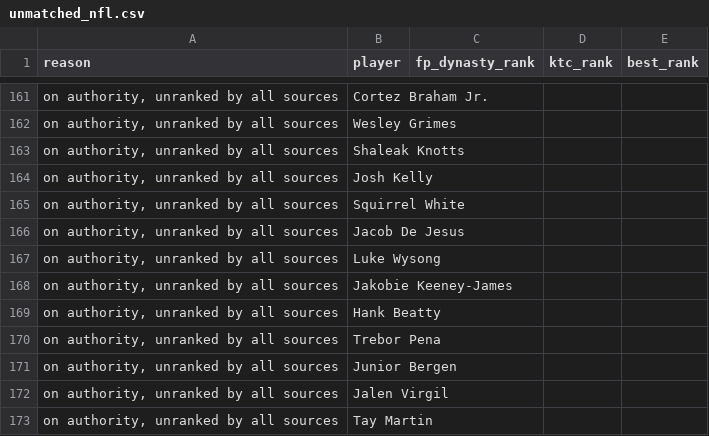
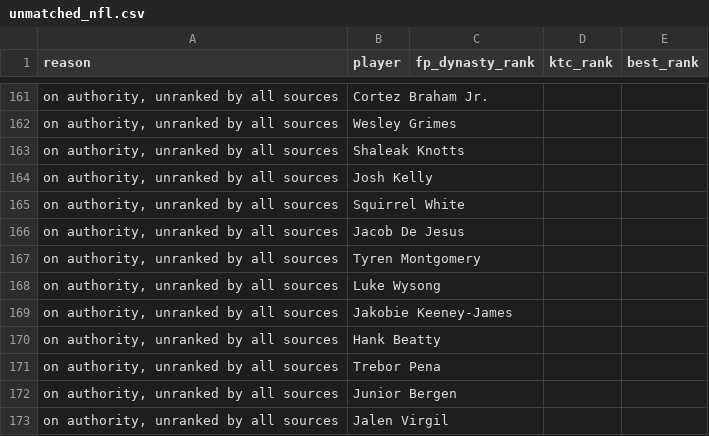
Before and after one commit to kyeill/dynasty, a CSV file: output/unmatched_nfl.csv, drawn as a sheet; only a part is shown, gaps mark what is left out; the shorter side is filled out with more unchanged rows.

```diff
--- a/output/unmatched_nfl.csv
+++ b/output/unmatched_nfl.csv
@@ -166,2 +166,3 @@
 "on authority, unranked by all sources",Jacob De Jesus,,,
+"on authority, unranked by all sources",Tyren Montgomery,,,
 "on authority, unranked by all sources",Luke Wysong,,,
```
Also changed, not shown: lastgood/nba_current.csv, lastgood/nba_dynasty.csv, 22 other files.
